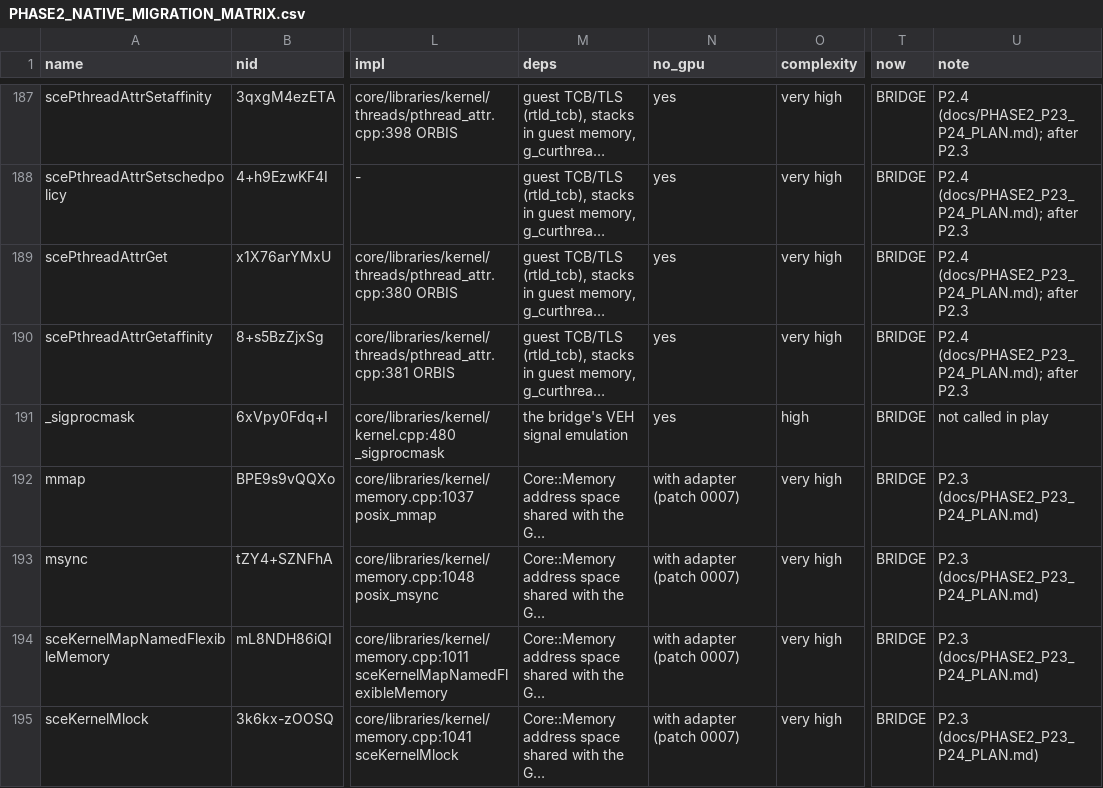
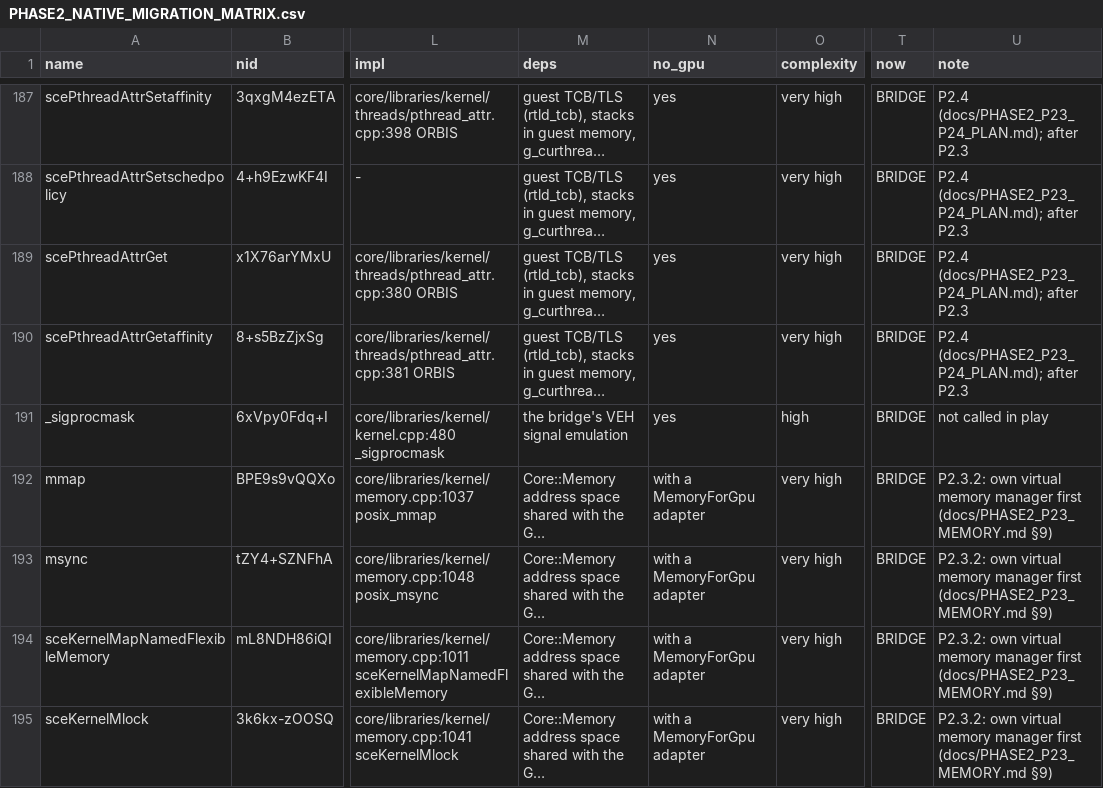
Before and after one commit to kam0n4ik/inFAMOUS-First-Light-PC-Edition, a CSV file: docs/PHASE2_NATIVE_MIGRATION_MATRIX.csv, drawn as a sheet; only a part is shown, gaps mark what is left out; long unchanged cells end in …; the diff covers the shown part only; the diff names each change by its address in the sheet, - before the commit and + after, or states it on an @@ line.

```diff
--- a/docs/PHASE2_NATIVE_MIGRATION_MATRIX.csv
+++ b/docs/PHASE2_NATIVE_MIGRATION_MATRIX.csv
-N192:N195 (no_gpu): with adapter (patch 0007)
+N192:N195 (no_gpu): with a MemoryForGpu adapter
-U192:U195 (note): P2.3 (docs/PHASE2_P23_P24_PLAN.md)
+U192:U195 (note): P2.3.2: own virtual memory manager first (docs/PHASE2_P23_MEMORY.md §9)
```
Also changed, not shown: 38 edited cells elsewhere in this file, 8 other files.
